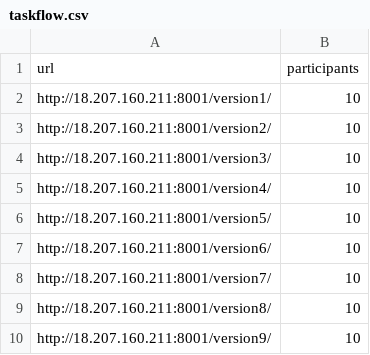
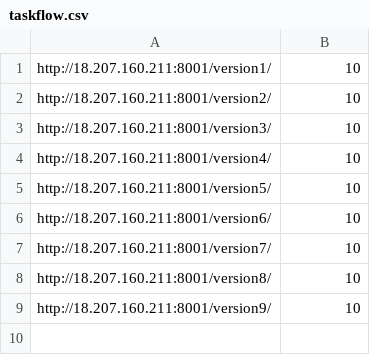
Before and after one commit to Delen0828/Interact4Trust, a CSV file: taskflow.csv, drawn as a sheet.

Commit message:
Update redirect URL and remove header from CSV
Changed the Prolific completion code in complete_study.php to use a new code. Removed the header row from taskflow.csv for consistency with data formatting.

```diff
--- a/taskflow.csv
+++ b/taskflow.csv
@@ -1,2 +1 @@
-url,participants
 http://18.207.160.211:8001/version1/,10
```
Also changed, not shown: 1 other file.
